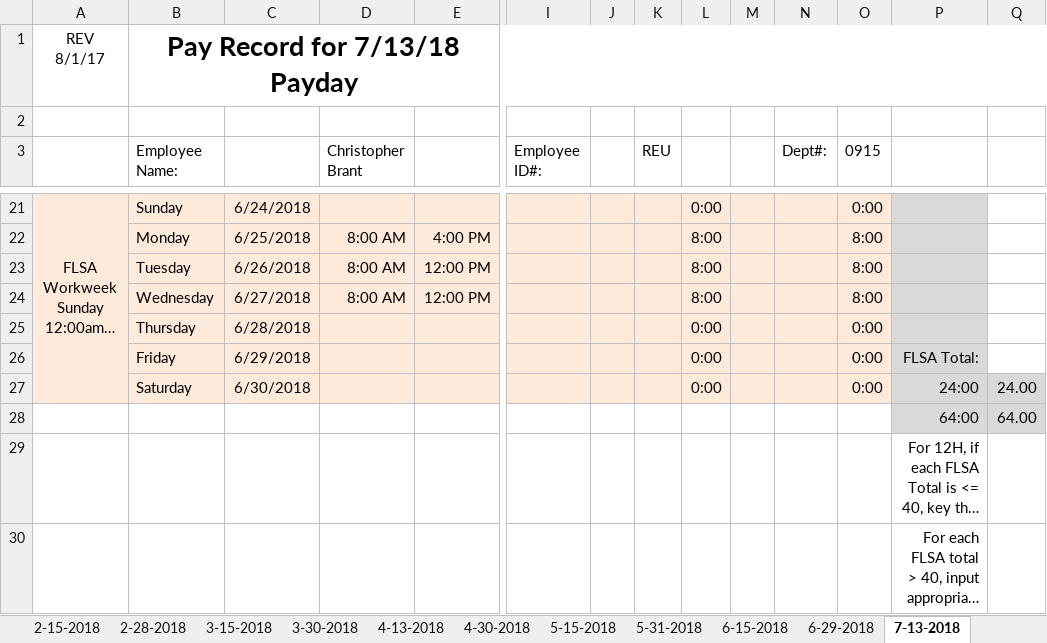
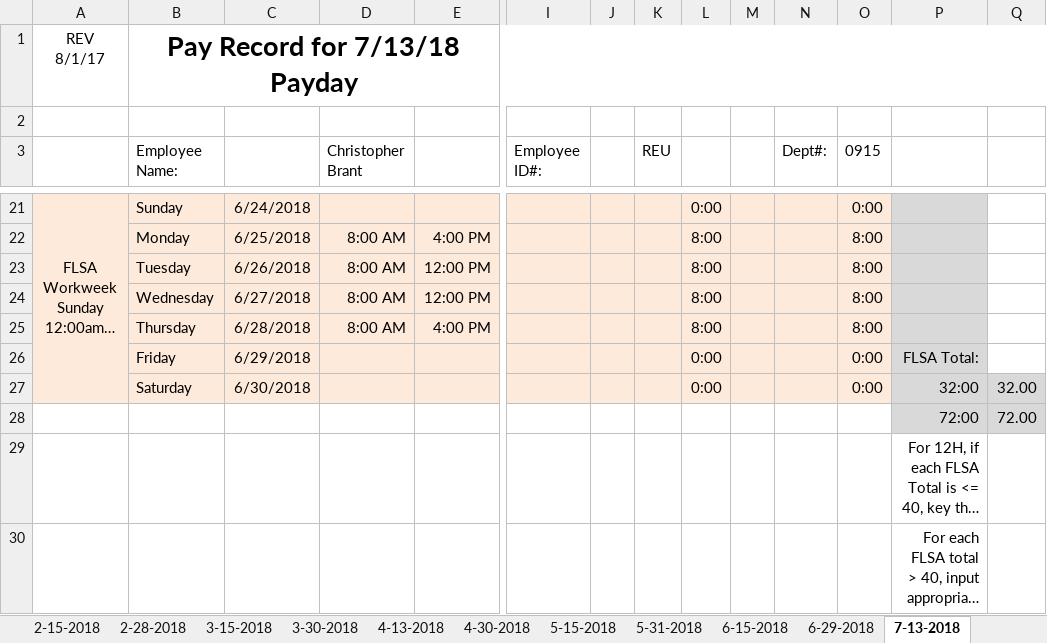
Before and after one commit to irshadmuaz/GPSProject, an Excel workbook: Brant_Timesheets/2018_Timesheets_Brant.xlsx, sheet 7-13-2018, drawn as a sheet; only a part is shown, gaps mark what is left out; long unchanged cells end in …; values as stored, in another font and other column widths than the file's, no borders; charts and pictures and conditional formats not drawn; removed rows and columns are numbered as before the commit, all else as after; rows hold the shown columns only; the diff names each change by its address in the sheet, - before the commit and + after, or states it on an @@ line.

Commit message:
updated timesheets

```diff
--- a/Brant_Timesheets/2018_Timesheets_Brant.xlsx (sheet 7-13-2018)
+++ b/Brant_Timesheets/2018_Timesheets_Brant.xlsx (sheet 7-13-2018)
-row 25:  | Thursday | 6/28/2018 |  |  |  |  |  | 0:00 |  |  | 0:00
+row 25:  | Thursday | 6/28/2018 | 8:00 AM | 4:00 PM |  |  |  | 8:00 |  |  | 8:00
-P27: 24:00
+P27: 32:00
-Q27: 24.00
+Q27: 32.00
-row 28:  |  |  |  |  |  |  |  |  |  |  |  | 64:00 | 64.00
+row 28:  |  |  |  |  |  |  |  |  |  |  |  | 72:00 | 72.00
```
Also changed, not shown: 2 other files.
